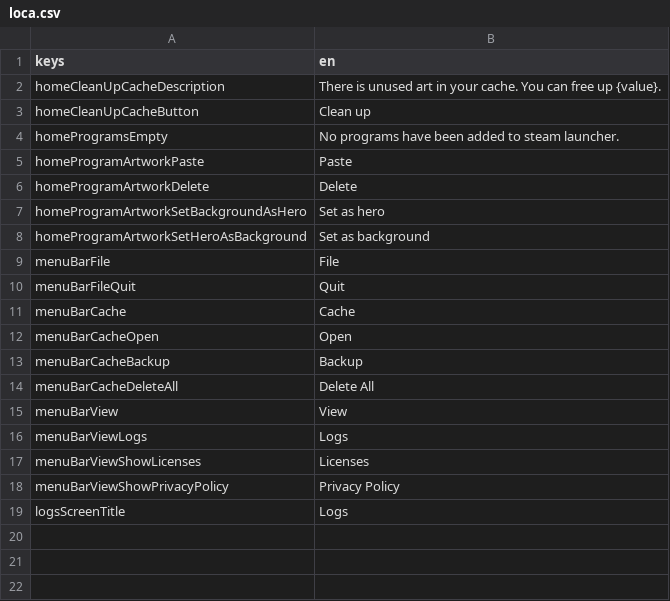
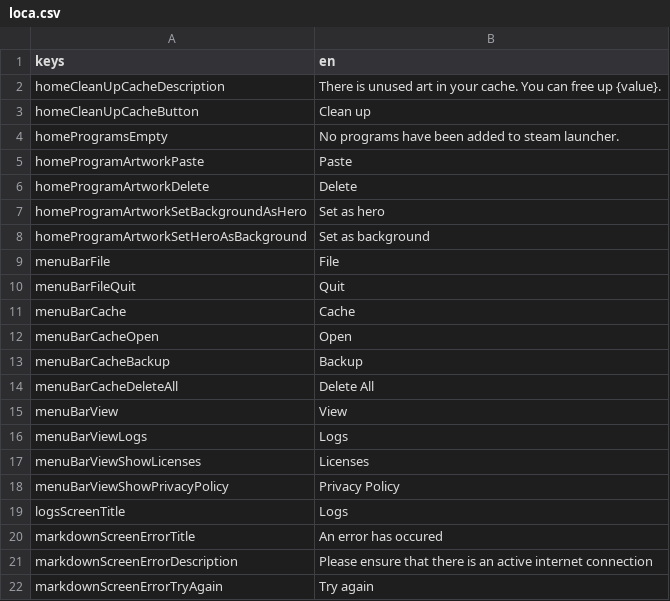
Before and after one commit to defuncart/non_steam_artwork, a CSV file: assets_dev/loca/loca.csv, drawn as a sheet.

Commit message:
Add MarkdownScreen

```diff
--- a/assets_dev/loca/loca.csv
+++ b/assets_dev/loca/loca.csv
@@ -19 +19,4 @@ menuBarViewShowPrivacyPolicy;Privacy Policy
 logsScreenTitle;Logs
+markdownScreenErrorTitle;An error has occured
+markdownScreenErrorDescription;Please ensure that there is an active internet connection
+markdownScreenErrorTryAgain;Try again
```
Also changed, not shown: 3 other files.
